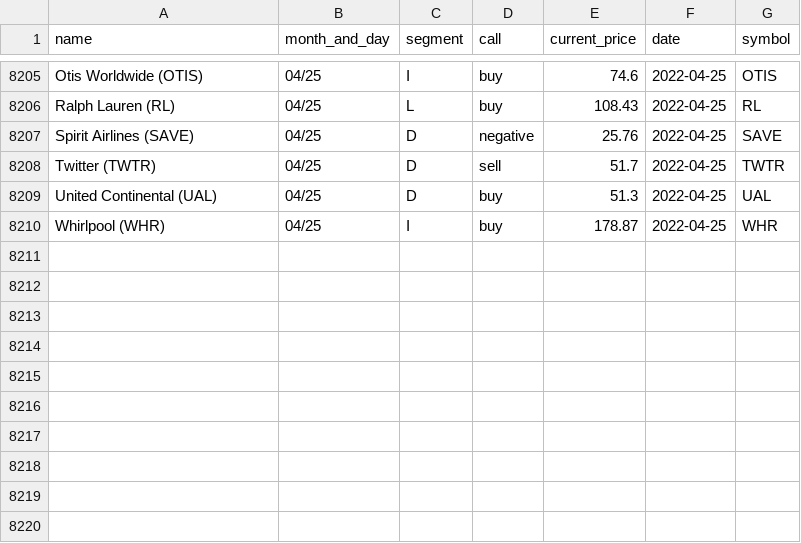
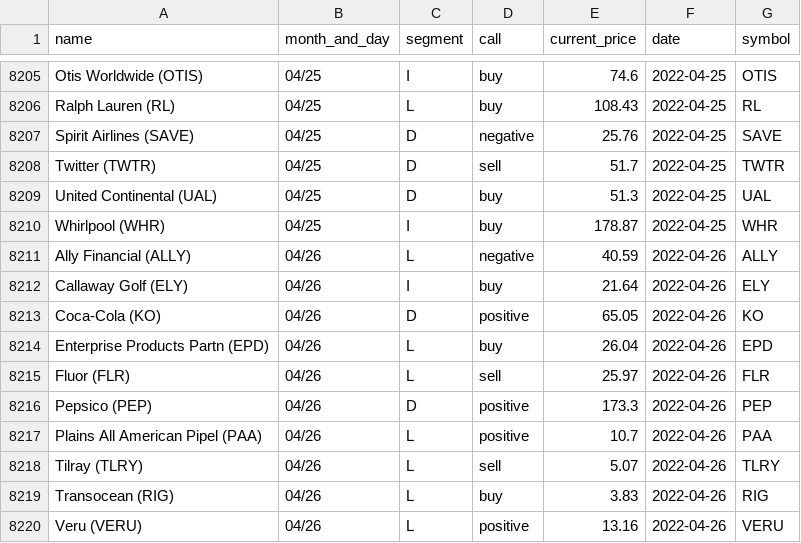
Before and after one commit to gaborvecsei/Mad-Money-Backtesting, a CSV file: mad_money_recommendations.csv, drawn as a sheet; only a part is shown, gaps mark what is left out.

```diff
--- a/mad_money_recommendations.csv
+++ b/mad_money_recommendations.csv
@@ -8210 +8210,11 @@ United Continental (UAL),04/25,D,buy,51.3,2022-04-25,UAL
 Whirlpool (WHR),04/25,I,buy,178.87,2022-04-25,WHR
+Ally Financial (ALLY),04/26,L,negative,40.59,2022-04-26,ALLY
+Callaway Golf (ELY),04/26,I,buy,21.64,2022-04-26,ELY
+Coca-Cola (KO),04/26,D,positive,65.05,2022-04-26,KO
+Enterprise Products Partn (EPD),04/26,L,buy,26.04,2022-04-26,EPD
+Fluor (FLR),04/26,L,sell,25.97,2022-04-26,FLR
+Pepsico (PEP),04/26,D,positive,173.3,2022-04-26,PEP
+Plains All American Pipel (PAA),04/26,L,positive,10.7,2022-04-26,PAA
+Tilray (TLRY),04/26,L,sell,5.07,2022-04-26,TLRY
+Transocean (RIG),04/26,L,buy,3.83,2022-04-26,RIG
+Veru (VERU),04/26,L,positive,13.16,2022-04-26,VERU
```
